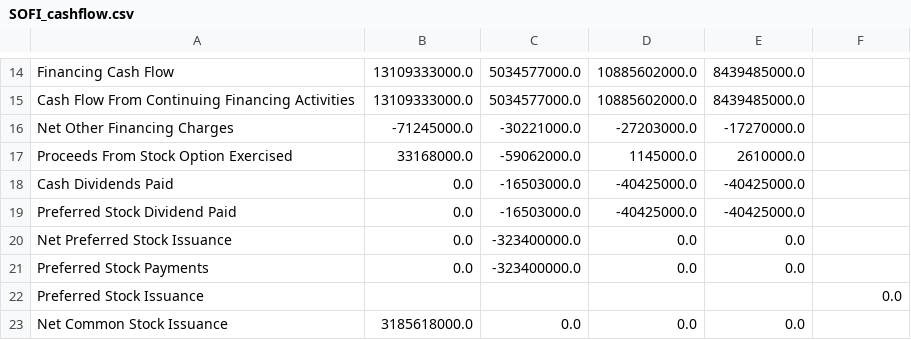
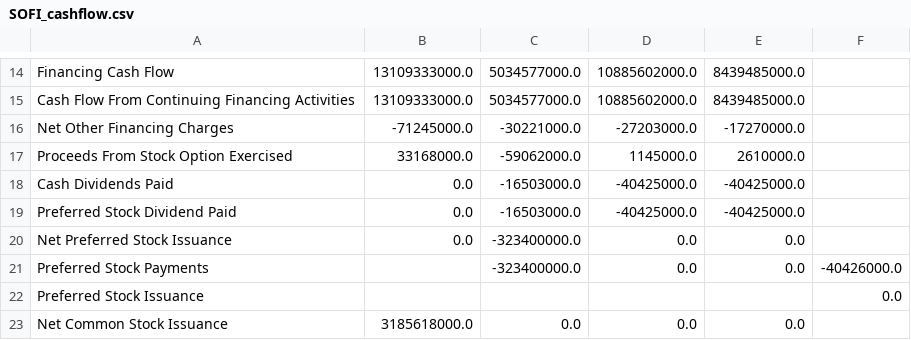
Before and after one commit to leafy-joyce-t/stock-tracker, a CSV file: data/financials/SOFI_cashflow.csv, drawn as a sheet; only a part is shown, gaps mark what is left out.

```diff
--- a/data/financials/SOFI_cashflow.csv
+++ b/data/financials/SOFI_cashflow.csv
@@ -20,3 +20,3 @@ Preferred Stock Dividend Paid,0.0,-16503000.0,-40425000.0,-40425000.0,
 Net Preferred Stock Issuance,0.0,-323400000.0,0.0,0.0,
-Preferred Stock Payments,0.0,-323400000.0,0.0,0.0,
+Preferred Stock Payments,,-323400000.0,0.0,0.0,-40426000.0
 Preferred Stock Issuance,,,,,0.0
```
Also changed, not shown: data/calculated_ratios.csv, data/comparison.csv, 25 other files.
